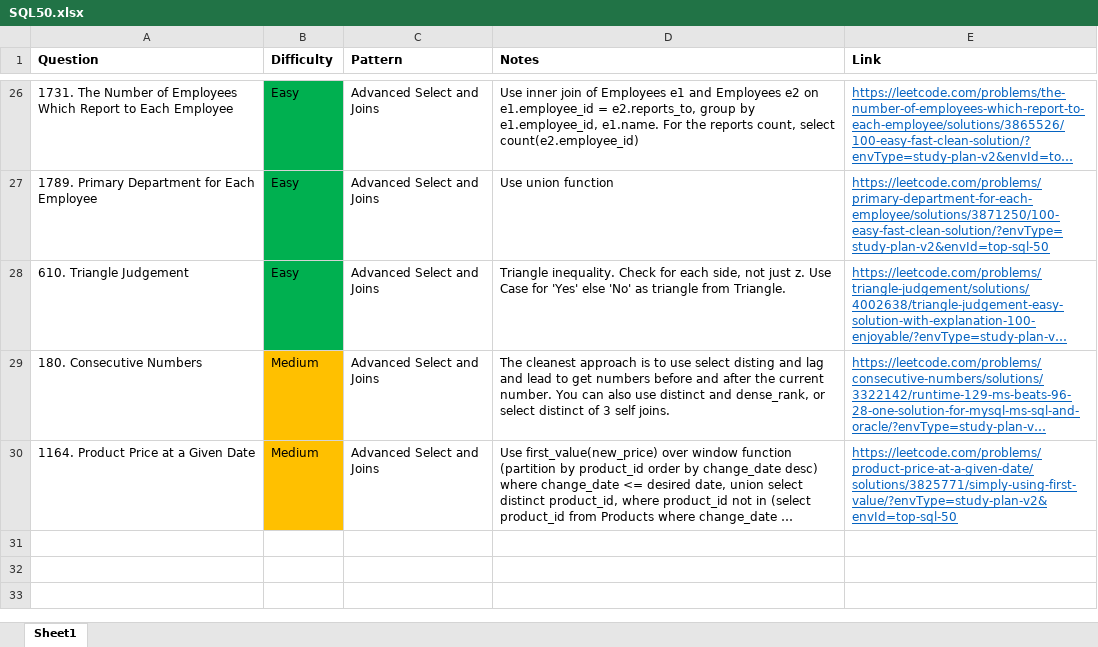
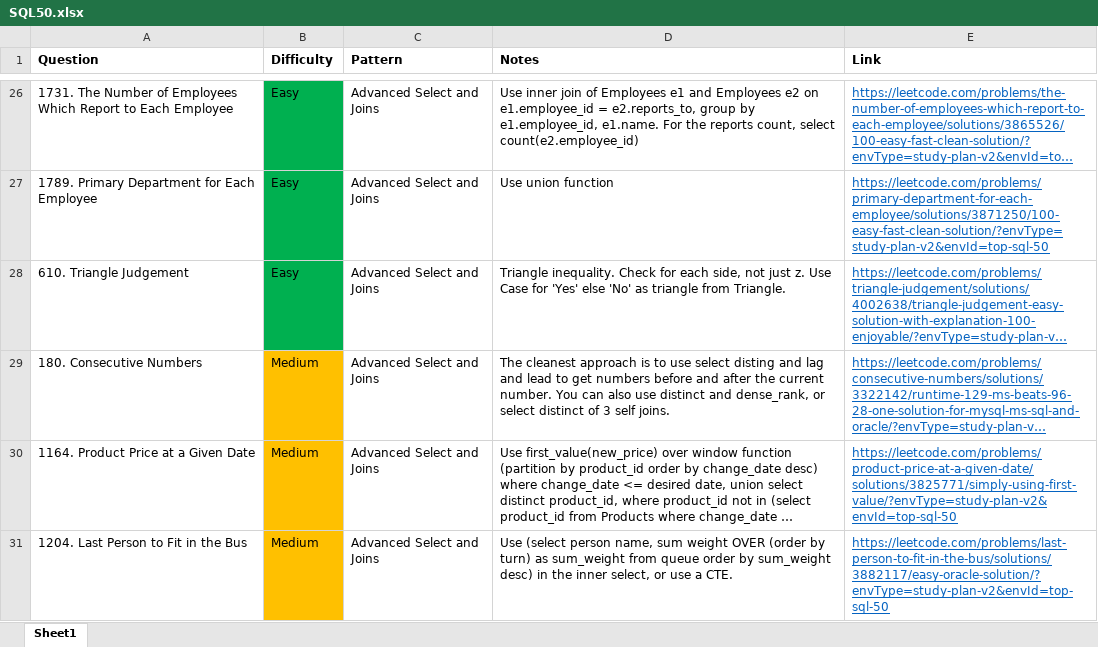
Before and after one commit to park-jsdev/library, an Excel workbook: sql/patterns/SQL50.xlsx, sheet Sheet1, drawn as a sheet; only a part is shown, gaps mark what is left out; long unchanged cells end in …; values as stored, in another font and other column widths than the file's, no borders; table styles not drawn; the diff names each change by its address in the sheet, - before the commit and + after, or states it on an @@ line.

```diff
--- a/sql/patterns/SQL50.xlsx (sheet Sheet1)
+++ b/sql/patterns/SQL50.xlsx (sheet Sheet1)
+row 31: 1204. Last Person to Fit in the Bus | Medium | Advanced Select and Joins | Use (select person name, sum weight OVER (order by turn) as sum_weight from queue order by sum_weight desc) in the inner select, or use a CTE. | https://leetcode.com/problems/last-person-to-fit-in-the-bus/solutions/3882117/easy-oracle-solution/?envType=study-plan-v2&envId=top-sql-50
```
Also changed, not shown: python/patterns/Pandas30.xlsx, 3 other files.
